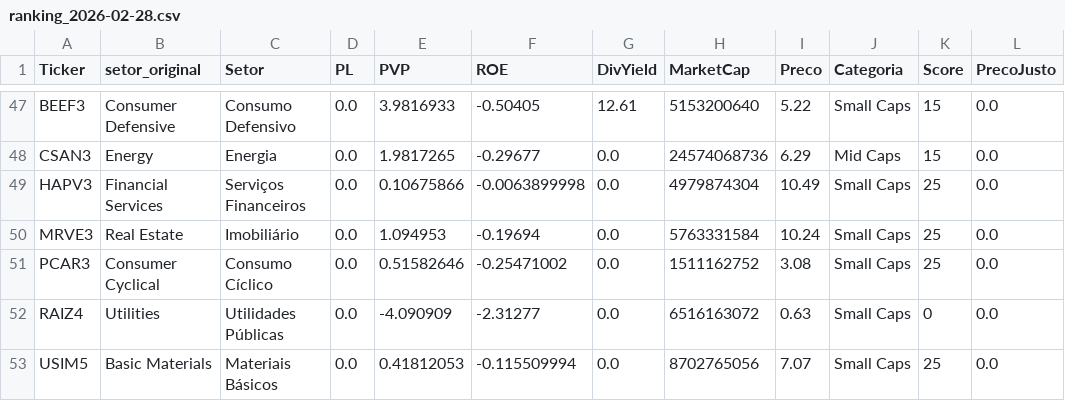
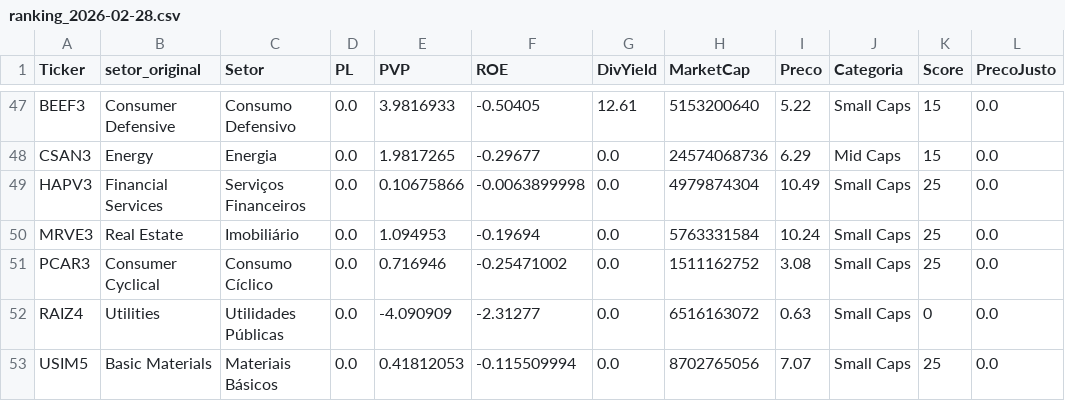
Before and after one commit to ThiagoBorzaquel/ta-no-precinho, a CSV file: docs/ranking_2026-02-28.csv, drawn as a sheet; only a part is shown, gaps mark what is left out; the diff names each change by its address in the sheet, - before the commit and + after, or states it on an @@ line.

```diff
--- a/docs/ranking_2026-02-28.csv
+++ b/docs/ranking_2026-02-28.csv
-E51 (PVP): 0.51582646
+E51 (PVP): 0.716946
```
Also changed, not shown: 1 other file.
